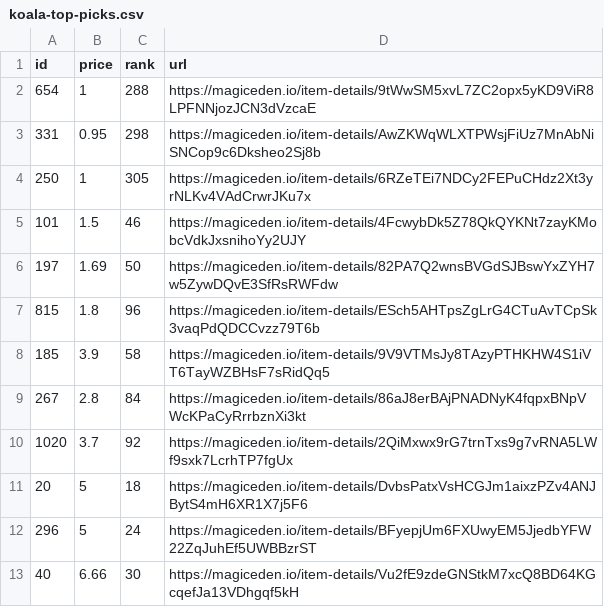
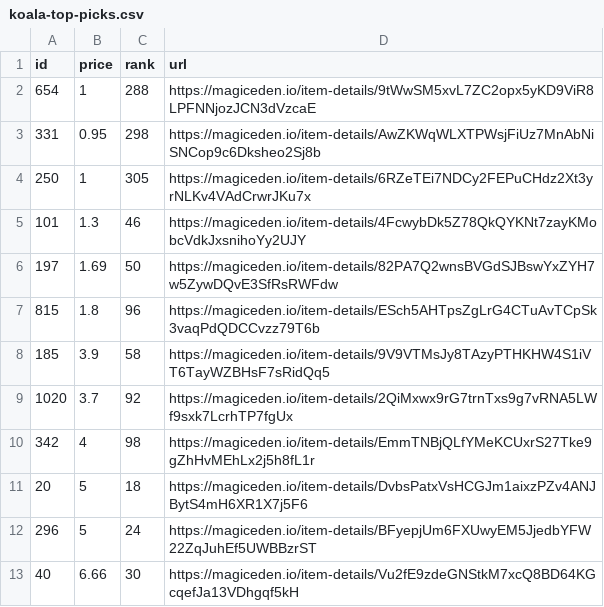
Before and after one commit to braposo/koala-monitor, a CSV file: koala-top-picks.csv, drawn as a sheet.

Commit message:
Flat: latest data (2021-11-10T04:17:03.115Z) {   "date": "2021-11-10T04:17:03.115Z",   "files": [     {       "name": "koala-data-processed.csv",       "deltaBytes": 103,       "source": "https://api-mainnet.magiceden.io/rpc/getListedNFTsByQuery?q=%7B%22%24match%22%3A%7B%22collectionSymbol%22%3A%22koala_klubhouse%22%7D%2C%22%24sort%22%3A%7B%22takerAmount%22%3A1%2C%22createdAt%22%3A-1%7D%2C%22%24skip%22%3A0%2C%22%24limit%22%3A5000%7D"     },     {       "name": "koala-top-picks.csv",       "deltaBytes": -2,       "source": "https://api-mainnet.magiceden.io/rpc/getListedNFTsByQuery?q=%7B%22%24match%22%3A%7B%22collectionSymbol%22%3A%22koala_klubhouse%22%7D%2C%22%24sort%22%3A%7B%22takerAmount%22%3A1%2C%22createdAt%22%3A-1%7D%2C%22%24skip%22%3A0%2C%22%24limit%22%3A5000%7D"     }   ] }

```diff
--- a/koala-top-picks.csv
+++ b/koala-top-picks.csv
@@ -4,3 +4,3 @@ id,price,rank,url
 250,1,305,https://magiceden.io/item-details/6RZeTEi7NDCy2FEPuCHdz2Xt3yrNLKv4VAdCrwrJKu7x
-101,1.5,46,https://magiceden.io/item-details/4FcwybDk5Z78QkQYKNt7zayKMobcVdkJxsnihoYy2UJY
+101,1.3,46,https://magiceden.io/item-details/4FcwybDk5Z78QkQYKNt7zayKMobcVdkJxsnihoYy2UJY
 197,1.69,50,https://magiceden.io/item-details/82PA7Q2wnsBVGdSJBswYxZYH7w5ZywDQvE3SfRsRWFdw
@@ -8,4 +8,4 @@ id,price,rank,url
 185,3.9,58,https://magiceden.io/item-details/9V9VTMsJy8TAzyPTHKHW4S1iVT6TayWZBHsF7sRidQq5
-267,2.8,84,https://magiceden.io/item-details/86aJ8erBAjPNADNyK4fqpxBNpVWcKPaCyRrrbznXi3kt
 1020,3.7,92,https://magiceden.io/item-details/2QiMxwx9rG7trnTxs9g7vRNA5LWf9sxk7LcrhTP7fgUx
+342,4,98,https://magiceden.io/item-details/EmmTNBjQLfYMeKCUxrS27Tke9gZhHvMEhLx2j5h8fL1r
 20,5,18,https://magiceden.io/item-details/DvbsPatxVsHCGJm1aixzPZv4ANJBytS4mH6XR1X7j5F6
```
Also changed, not shown: koala-data-processed.csv.
